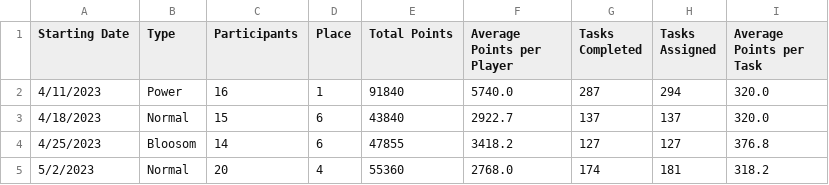
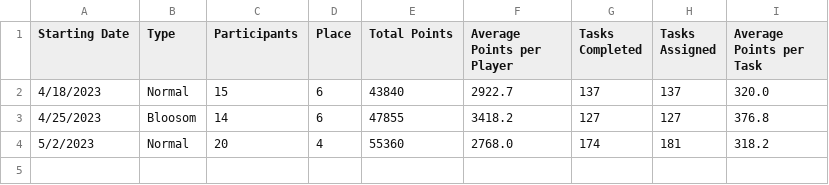
Before and after one commit to azuremeadows/azuremeadows.github.io, a CSV file: docs/_data/DerbyHistory.csv, drawn as a sheet.

Commit message:
Commit from GitHub Actions (Fetch CSV Data)

```diff
--- a/docs/_data/DerbyHistory.csv
+++ b/docs/_data/DerbyHistory.csv
@@ -1,3 +1,2 @@
 "Starting Date","Type","Participants","Place","Total Points","Average Points per Player","Tasks Completed","Tasks Assigned","Average Points per Task"
-"4/11/2023","Power","16","1","91840","5740.0","287","294","320.0"
 "4/18/2023","Normal","15","6","43840","2922.7","137","137","320.0"
```
Also changed, not shown: docs/_data/memberStats.csv.
